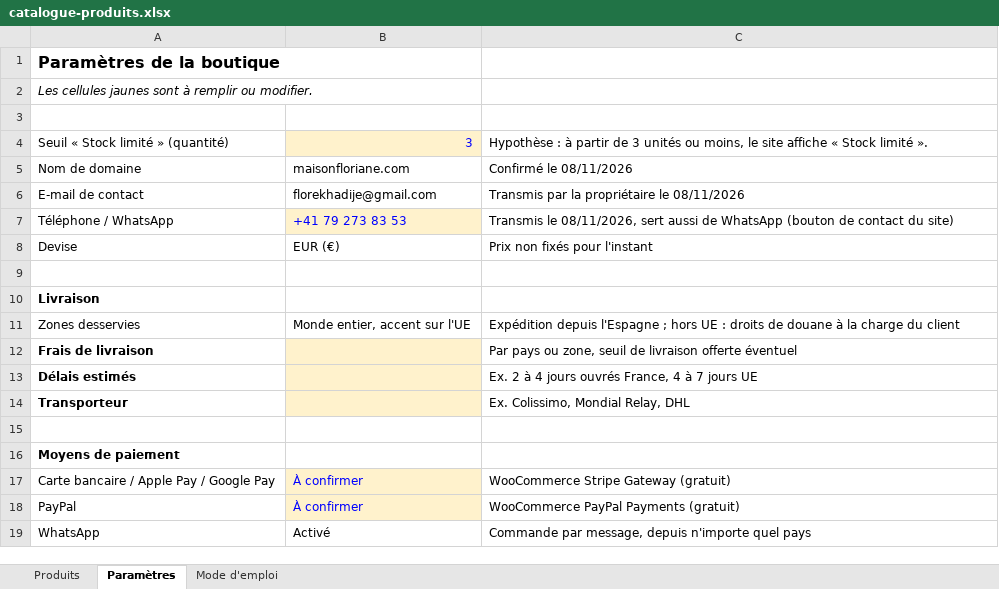
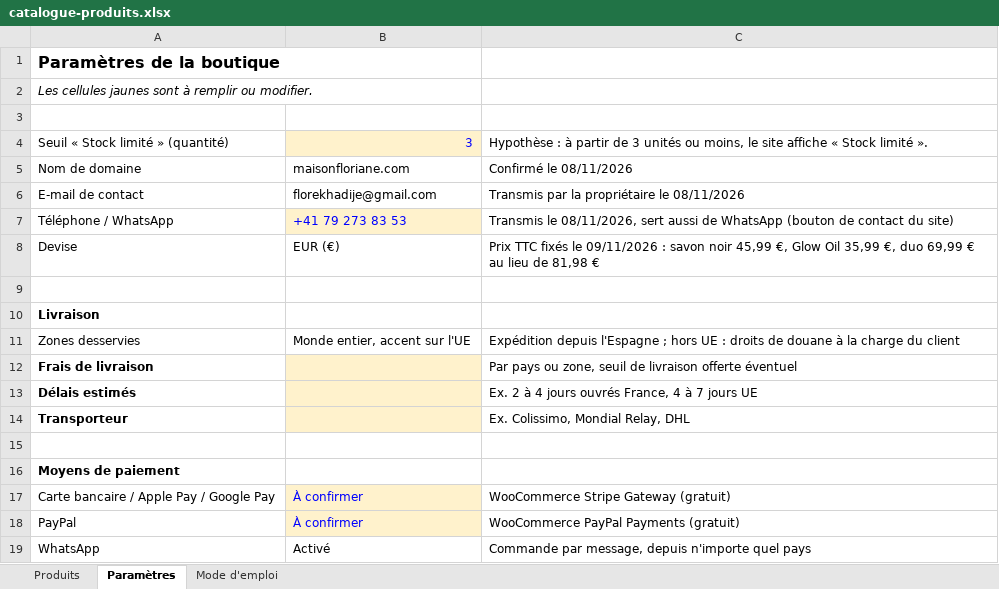
Before and after one commit to HassanNdam/maisonfloriane, an Excel workbook: docs/00-projet/catalogue-produits.xlsx, sheet Paramètres, drawn as a sheet; values as stored, in another font and other column widths than the file's, no borders; the diff names each change by its address in the sheet, - before the commit and + after, or states it on an @@ line.

```diff
--- a/docs/00-projet/catalogue-produits.xlsx (sheet Paramètres)
+++ b/docs/00-projet/catalogue-produits.xlsx (sheet Paramètres)
-C8: Prix non fixés pour l'instant
+C8: Prix TTC fixés le 09/11/2026 : savon noir 45,99 €, Glow Oil 35,99 €, duo 69,99 € au lieu de 81,98 €
```
Also changed, not shown: sheet Produits, 33 other files.
